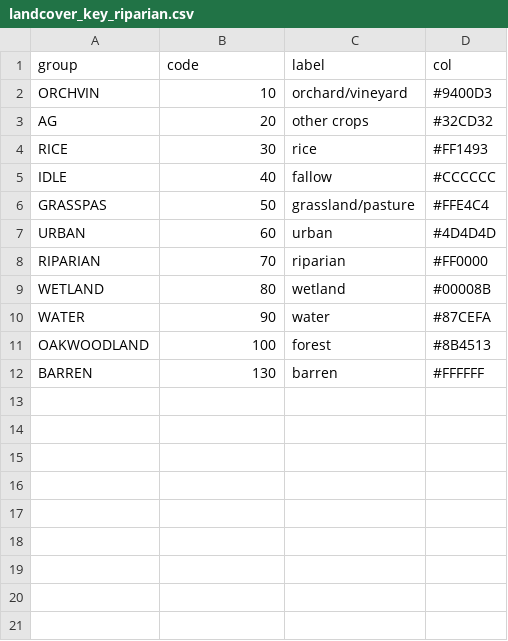
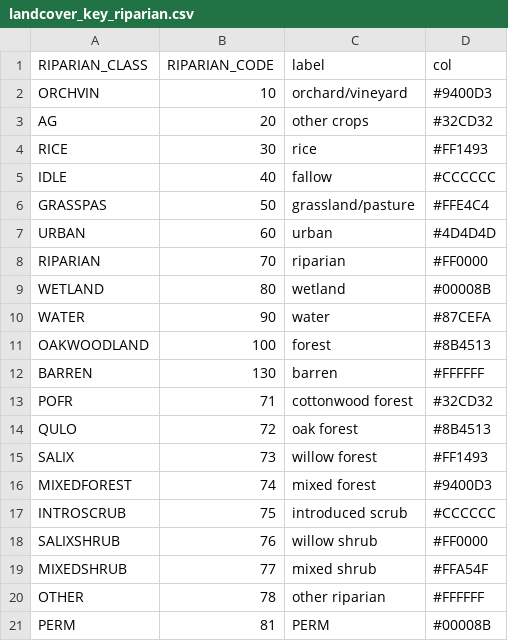
Before and after one commit to pointblue/delta_scenarios, a CSV file: data/landcover_key_riparian.csv, drawn as a sheet.

Commit message:
updated landcover key field names

```diff
--- a/data/landcover_key_riparian.csv
+++ b/data/landcover_key_riparian.csv
@@ -1,2 +1,2 @@
-group,code,label,col
+RIPARIAN_CLASS,RIPARIAN_CODE,label,col
 ORCHVIN,10,orchard/vineyard,#9400D3
@@ -12 +12,10 @@ OAKWOODLAND,100,forest,#8B4513
 BARREN,130,barren,#FFFFFF
+POFR,71,cottonwood forest,#32CD32
+QULO,72,oak forest,#8B4513
+SALIX,73,willow forest,#FF1493
+MIXEDFOREST,74,mixed forest,#9400D3
+INTROSCRUB,75,introduced scrub,#CCCCCC
+SALIXSHRUB,76,willow shrub,#FF0000
+MIXEDSHRUB,77,mixed shrub,#FFA54F
+OTHER,78,other riparian,#FFFFFF
+PERM,81,PERM,#00008B
```
Also changed, not shown: data/landcover_key_multiplebenefits.csv, data/landcover_key_waterbirds.csv.
